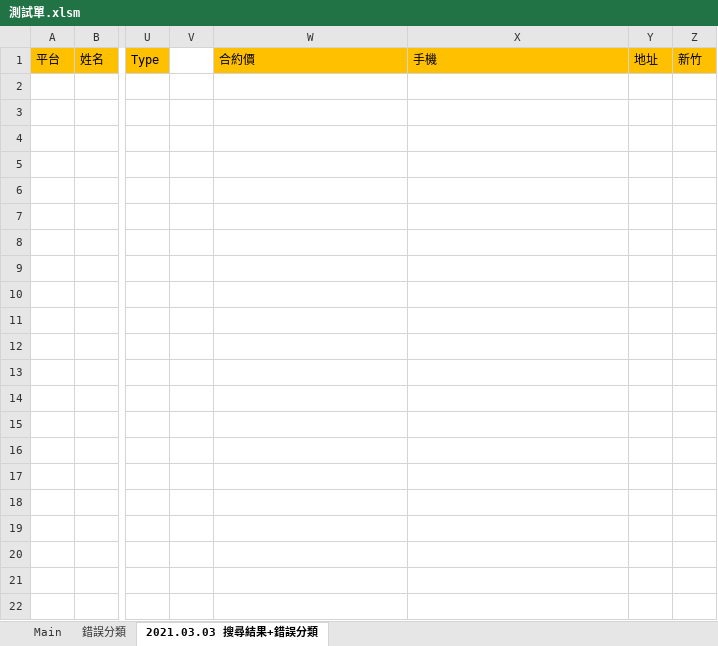
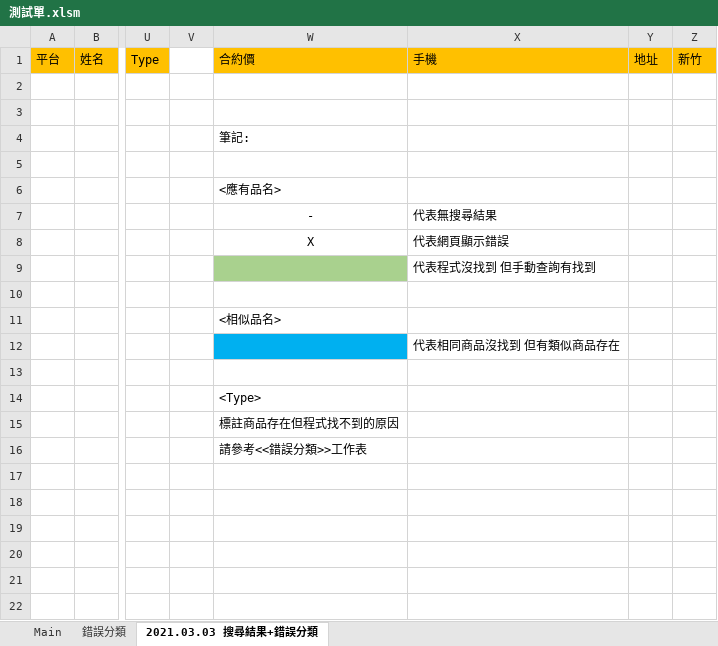
Before and after one commit to FractaIism/Hsinchu-Find-Stocks, an Excel workbook: 測試單.xlsm, sheet 2021.03.03 搜尋結果+錯誤分類, drawn as a sheet; only a part is shown, gaps mark what is left out; values as stored, in another font and other column widths than the file's, no borders; charts and pictures not drawn; the diff names each change by its address in the sheet, - before the commit and + after, or states it on an @@ line.

```diff
--- a/測試單.xlsm (sheet 2021.03.03 搜尋結果+錯誤分類)
+++ b/測試單.xlsm (sheet 2021.03.03 搜尋結果+錯誤分類)
-W4 (合約價): (empty)
+W4 (合約價): 筆記:
-W6 (合約價): (empty)
+W6 (合約價): <應有品名>
-W7 (合約價): (empty)
+W7 (合約價): -
-X7 (手機): (empty)
+X7 (手機): 代表無搜尋結果
-W8 (合約價): (empty)
+W8 (合約價): X
-X8 (手機): (empty)
+X8 (手機): 代表網頁顯示錯誤
-W9 fill: none
+W9 fill: #A9D18E
-X9 (手機): (empty)
+X9 (手機): 代表程式沒找到 但手動查詢有找到
-W11 (合約價): (empty)
+W11 (合約價): <相似品名>
-W12 fill: none
+W12 fill: #00B0F0
-X12 (手機): (empty)
+X12 (手機): 代表相同商品沒找到 但有類似商品存在
-W14 (合約價): (empty)
+W14 (合約價): <Type>
-W15 (合約價): (empty)
+W15 (合約價): 標註商品存在但程式找不到的原因
-W16 (合約價): (empty)
+W16 (合約價): 請參考<<錯誤分類>>工作表
```
Also changed, not shown: sheet Main, 3 other files.
